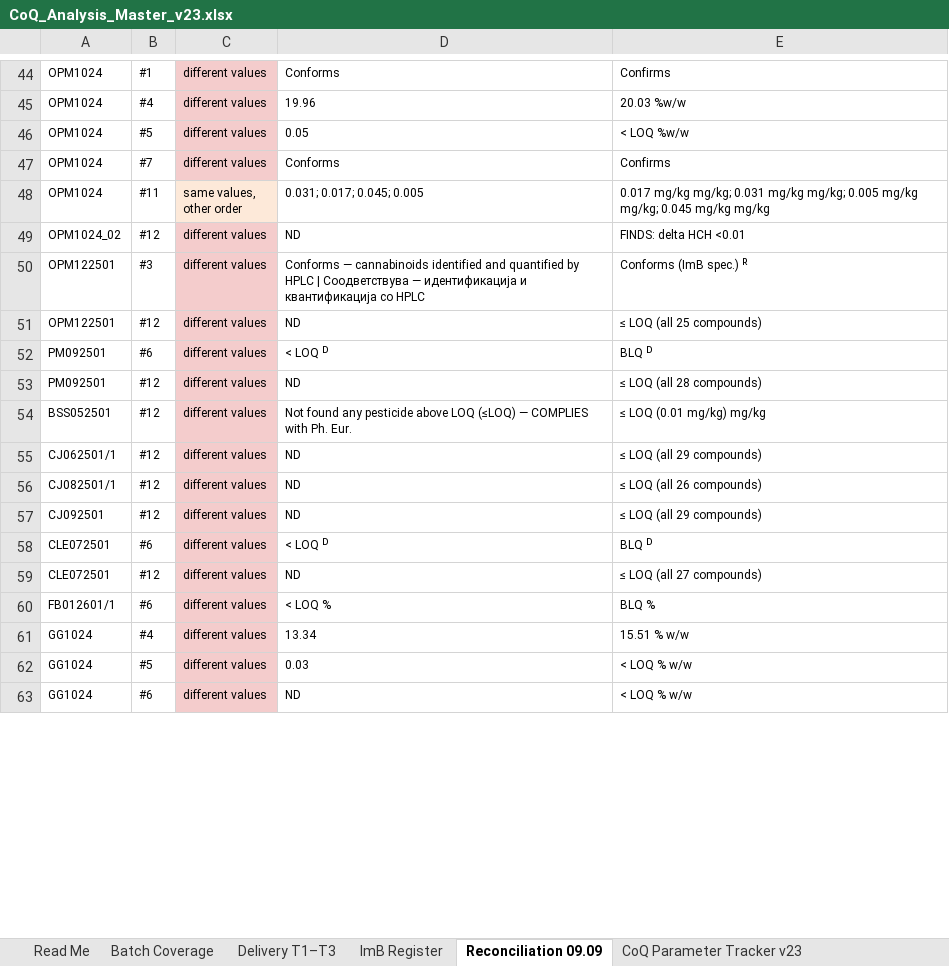
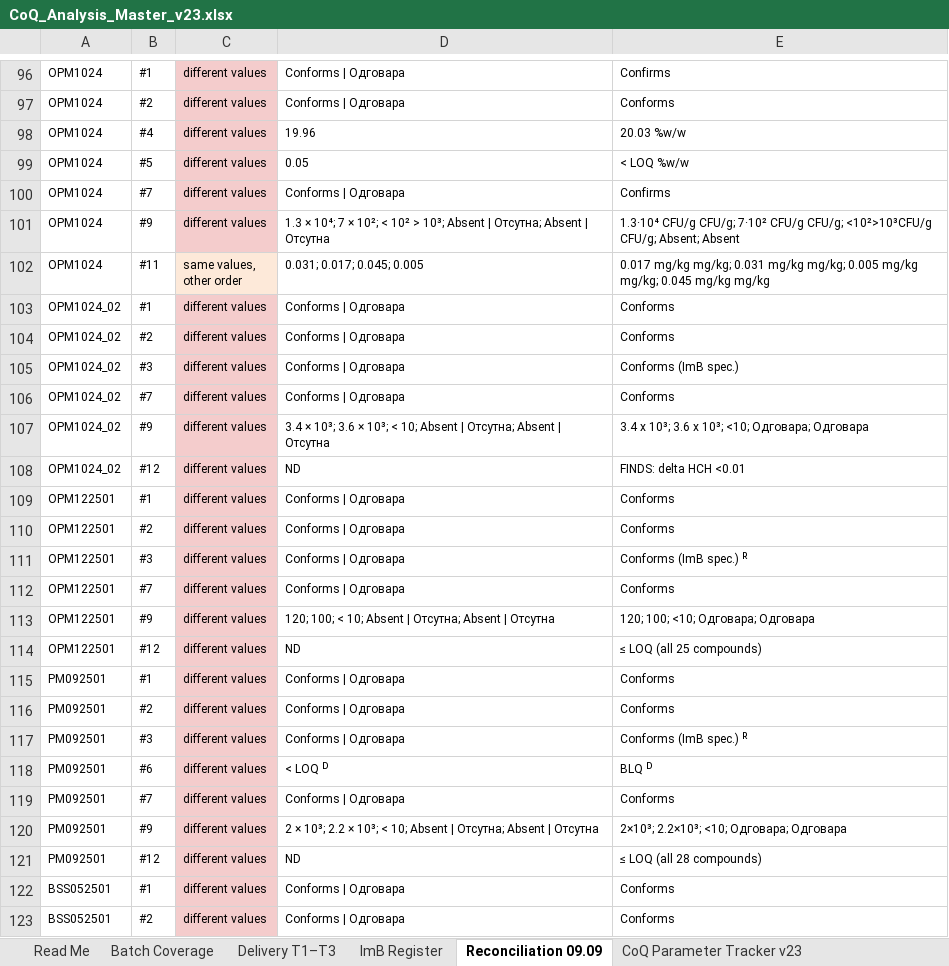
Before and after one commit to 3p4e/letta-stack, an Excel workbook: deliverables/qc_gap_analysis/tracker/CoQ_Analysis_Master_v23.xlsx, sheet Reconciliation 09.09, drawn as a sheet; only a part is shown, gaps mark what is left out; the shorter side is filled out with more unchanged rows; values as stored, in another font and other column widths than the file's, no borders; addresses are those after the commit; the diff covers the shown part only; the diff names each change by its address in the sheet, - before the commit and + after, or states it on an @@ line.

```diff
--- a/deliverables/qc_gap_analysis/tracker/CoQ_Analysis_Master_v23.xlsx (sheet Reconciliation 09.09)
+++ b/deliverables/qc_gap_analysis/tracker/CoQ_Analysis_Master_v23.xlsx (sheet Reconciliation 09.09)
-D96: Conforms
+D96: Conforms | Одговара
+row 97: OPM1024 | #2 | different values | Conforms | Одговара | Conforms
-D100: Conforms
+D100: Conforms | Одговара
+row 101: OPM1024 | #9 | different values | 1.3 × 10⁴; 7 × 10²; < 10² > 10³; Absent | Отсутна; Absent | Отсутна | 1.3·10⁴ CFU/g CFU/g; 7·10² CFU/g CFU/g; <10²>10³CFU/g CFU/g; Absent; Absent
+row 103: OPM1024_02 | #1 | different values | Conforms | Одговара | Conforms
+row 104: OPM1024_02 | #2 | different values | Conforms | Одговара | Conforms
+row 105: OPM1024_02 | #3 | different values | Conforms | Одговара | Conforms (ImB spec.)
+row 106: OPM1024_02 | #7 | different values | Conforms | Одговара | Conforms
+row 107: OPM1024_02 | #9 | different values | 3.4 × 10³; 3.6 × 10³; < 10; Absent | Отсутна; Absent | Отсутна | 3.4 x 10³; 3.6 x 10³; <10; Одговара; Одговара
+row 109: OPM122501 | #1 | different values | Conforms | Одговара | Conforms
+row 110: OPM122501 | #2 | different values | Conforms | Одговара | Conforms
-D111: Conforms — cannabinoids identified and quantified by HPLC | Соодветствува — идентификација и квантификација со HPLC
+D111: Conforms | Одговара
+row 112: OPM122501 | #7 | different values | Conforms | Одговара | Conforms
+row 113: OPM122501 | #9 | different values | 120; 100; < 10; Absent | Отсутна; Absent | Отсутна | 120; 100; <10; Одговара; Одговара
+row 115: PM092501 | #1 | different values | Conforms | Одговара | Conforms
+row 116: PM092501 | #2 | different values | Conforms | Одговара | Conforms
+row 117: PM092501 | #3 | different values | Conforms | Одговара | Conforms (ImB spec.) ᴿ
+row 119: PM092501 | #7 | different values | Conforms | Одговара | Conforms
+row 120: PM092501 | #9 | different values | 2 × 10³; 2.2 × 10³; < 10; Absent | Отсутна; Absent | Отсутна | 2×10³; 2.2×10³; <10; Одговара; Одговара
+row 122: BSS052501 | #1 | different values | Conforms | Одговара | Conforms
+row 123: BSS052501 | #2 | different values | Conforms | Одговара | Conforms
```
Also changed, not shown: 133 added rows and 7 edited cells elsewhere in this sheet, sheet Open Items, deliverables/qc_gap_analysis/tracker/Issuance_Registers_prelim.xlsx, 3 other files.
